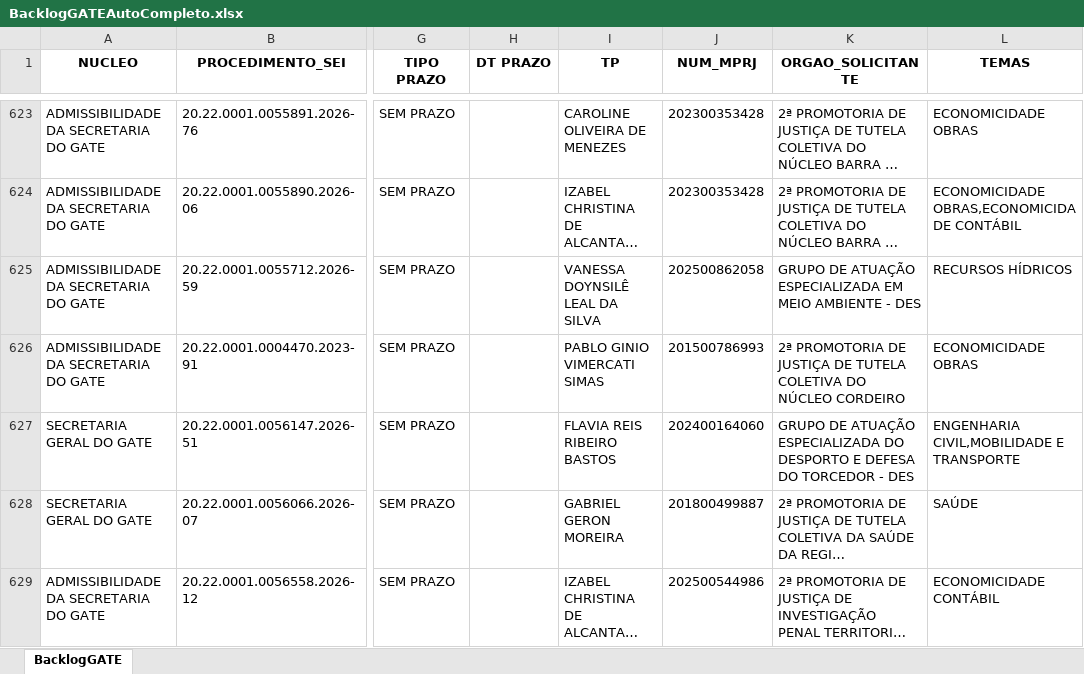
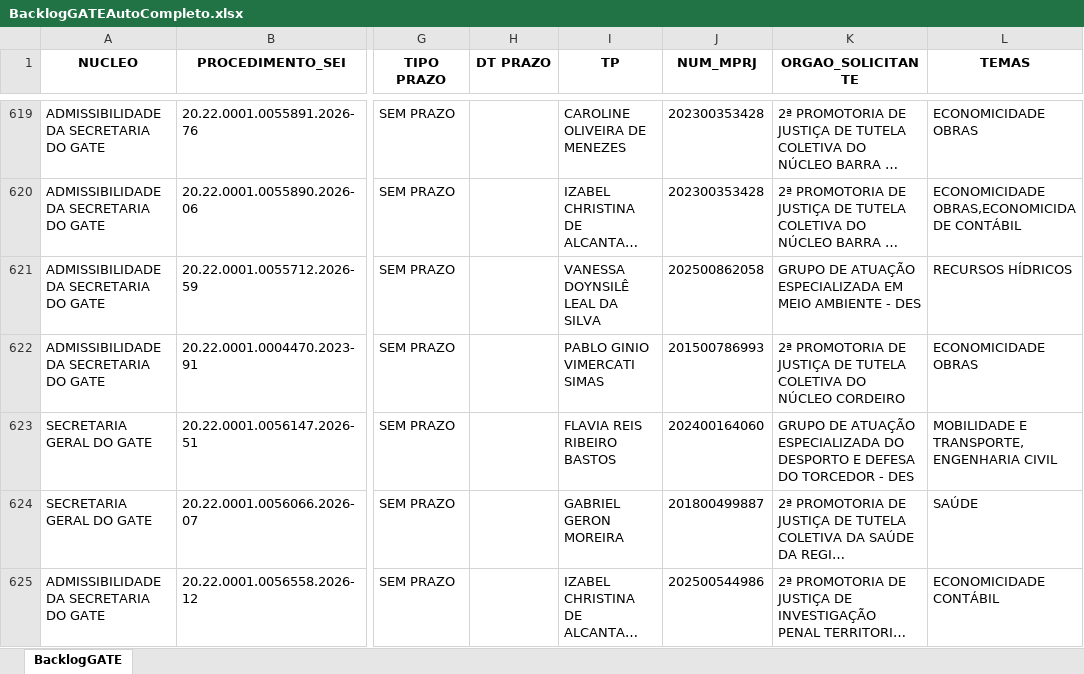
Before and after one commit to pedropaixaomprj/backlog-GATE, an Excel workbook: BacklogGATEAutoCompleto.xlsx, sheet BacklogGATE, drawn as a sheet; only a part is shown, gaps mark what is left out; long unchanged cells end in …; values as stored, in another font and other column widths than the file's, no borders; addresses are those after the commit; the diff covers the shown part only; the diff names each change by its address in the sheet, - before the commit and + after, or states it on an @@ line.

Commit message:
Add backlog, prod, and saida_sem_it - 2026-08-18 18:30:04

```diff
--- a/BacklogGATEAutoCompleto.xlsx (sheet BacklogGATE)
+++ b/BacklogGATEAutoCompleto.xlsx (sheet BacklogGATE)
-L623 (TEMAS): ENGENHARIA CIVIL,MOBILIDADE E TRANSPORTE
+L623 (TEMAS): MOBILIDADE E TRANSPORTE,ENGENHARIA CIVIL
```
Also changed, not shown: 3 added rows, 5 removed rows and 21 edited cells elsewhere in this sheet, SaidaSemITGATEAutoCompleto.xlsx, 1 other file.
